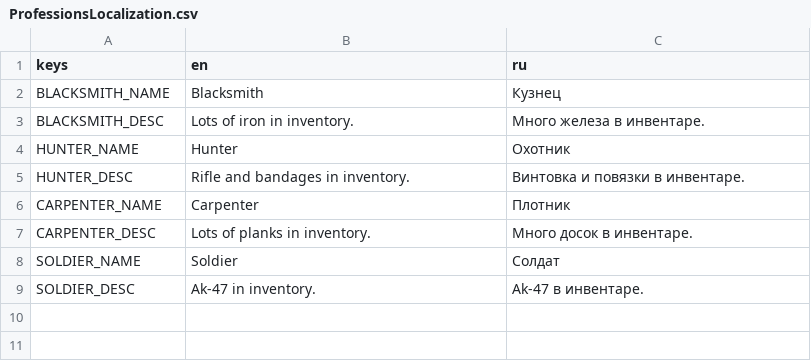
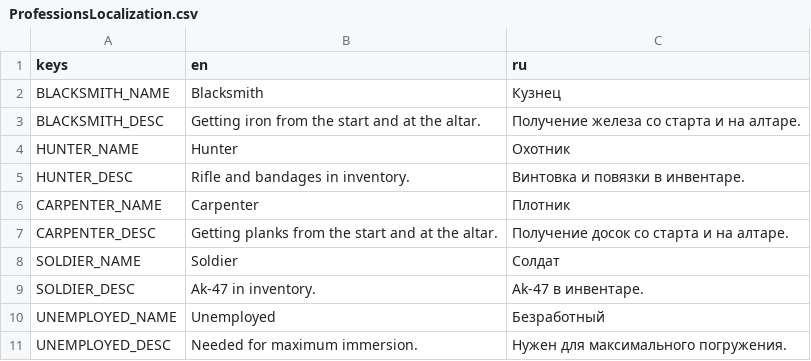
Before and after one commit to Cyanid-Production/idiotic, a CSV file: Resources/Localization/ProfessionsLocalization.csv, drawn as a sheet.

Commit message:
Shi update
Small optimization
New bootsplash
New Profession: Unemployed
Added acces to the roof
Altar mechanique added
Bugfixes
Other

Programming: V0IDDR0ID
Testing: Saneka333
Co-Authored-By: Saneka333 <148518821+Saneka333@users.noreply.github.com>

```diff
--- a/Resources/Localization/ProfessionsLocalization.csv
+++ b/Resources/Localization/ProfessionsLocalization.csv
@@ -2,3 +2,3 @@ keys,en,ru
 BLACKSMITH_NAME,Blacksmith,Кузнец
-BLACKSMITH_DESC,Lots of iron in inventory.,Много железа в инвентаре.
+BLACKSMITH_DESC,Getting iron from the start and at the altar.,Получение железа со старта и на алтаре.
 HUNTER_NAME,Hunter,Охотник
@@ -6,4 +6,6 @@ HUNTER_DESC,Rifle and bandages in inventory.,Винтовка и повязки
 CARPENTER_NAME,Carpenter,Плотник
-CARPENTER_DESC,Lots of planks in inventory.,Много досок в инвентаре.
+CARPENTER_DESC,Getting planks from the start and at the altar.,Получение досок со старта и на алтаре.
 SOLDIER_NAME,Soldier,Солдат
 SOLDIER_DESC,Ak-47 in inventory.,Ak-47 в инвентаре.
+UNEMPLOYED_NAME,Unemployed,Безработный
+UNEMPLOYED_DESC,Needed for maximum immersion.,Нужен для максимального погружения.
```
Also changed, not shown: 46 other files.
